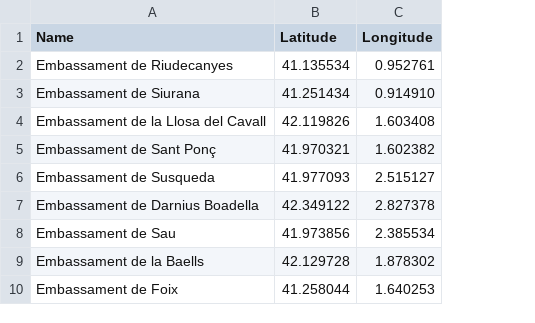
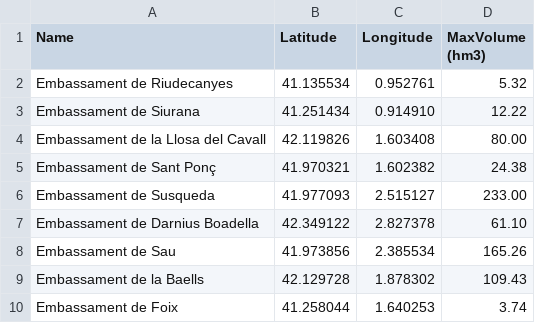
Before and after one commit to xaviermaltas/DataView, a CSV file: Practica/Part2/swamps_data.csv, drawn as a sheet; the diff names each change by its address in the sheet, - before the commit and + after, or states it on an @@ line.

```diff
--- a/Practica/Part2/swamps_data.csv
+++ b/Practica/Part2/swamps_data.csv
+column D (MaxVolume (hm3)), rows 2-10: 5.32 | 12.22 | 80.00 | 24.38 | 233.00 | 61.10 | 165.26 | 109.43 | 3.74
```
Also changed, not shown: 1 other file.
